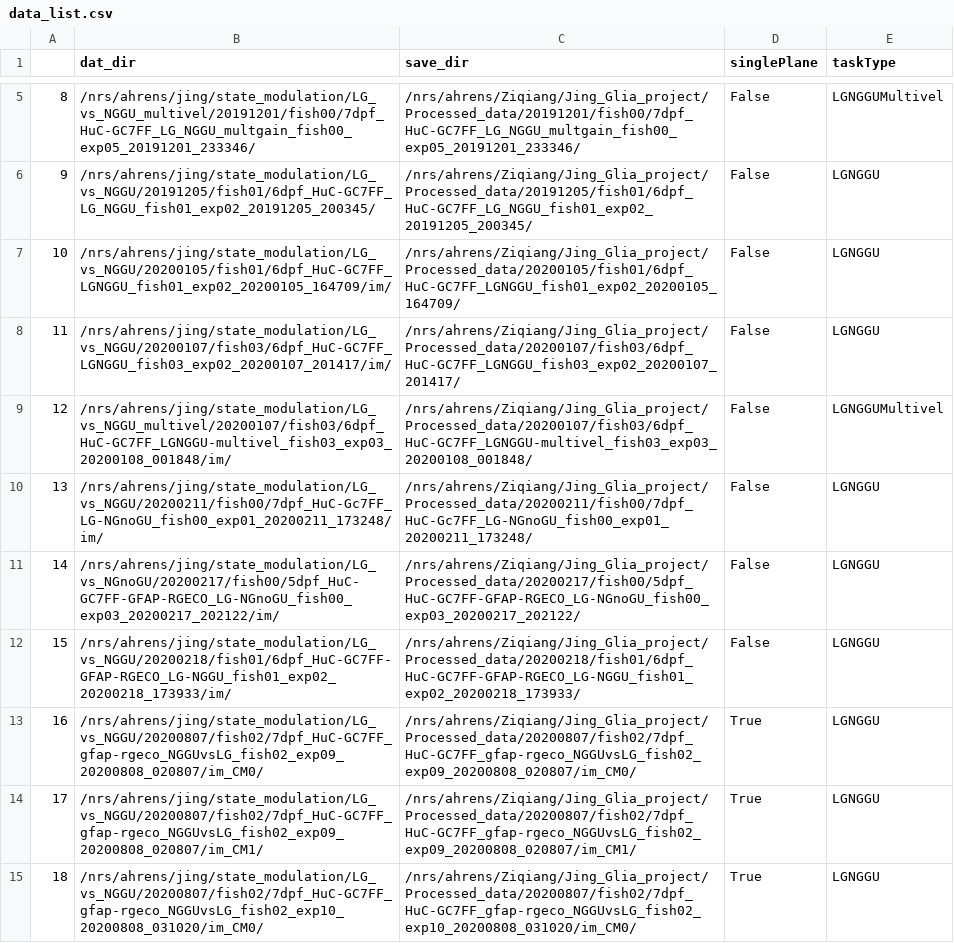
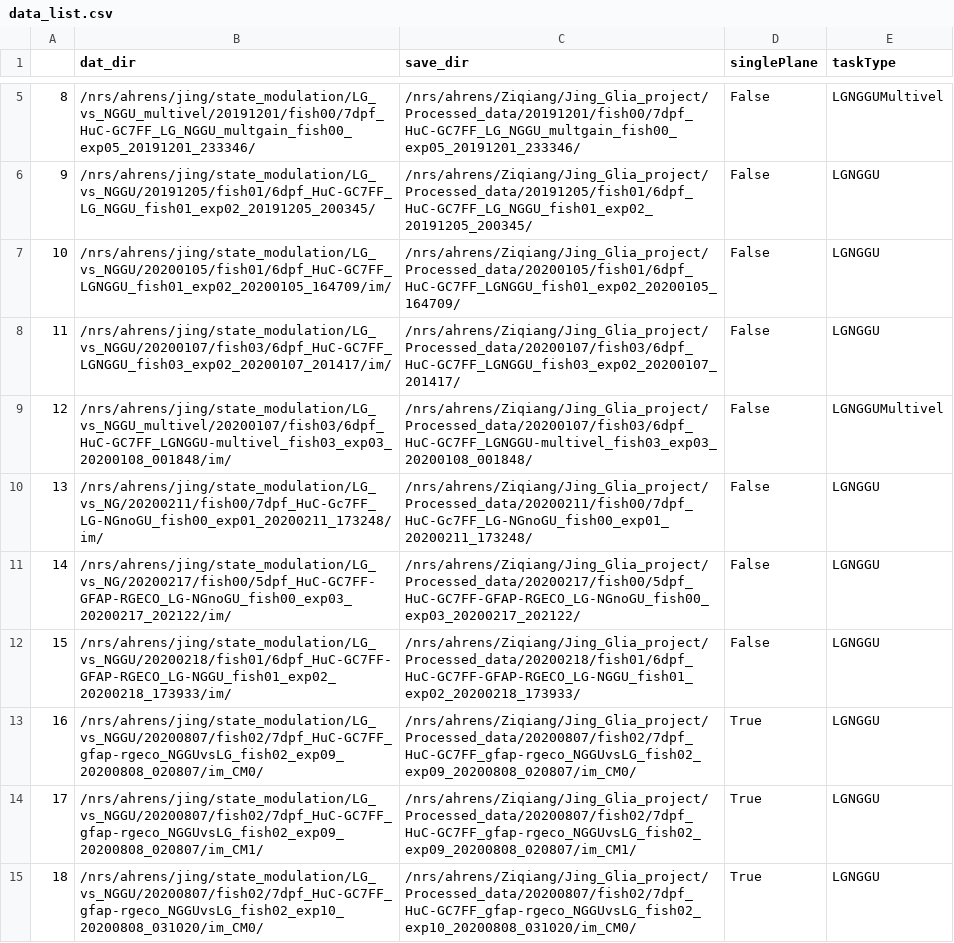
Before and after one commit to zqwei/Glia_analysis, a CSV file: Processing/data_list.csv, drawn as a sheet; only a part is shown, gaps mark what is left out.

Commit message:
Update data_list.csv

```diff
--- a/Processing/data_list.csv
+++ b/Processing/data_list.csv
@@ -9,4 +9,4 @@
 12,/nrs/ahrens/jing/state_modulation/LG_vs_NGGU_multivel/20200107/fish03/6dpf_HuC-GC7FF_LGNGGU-multivel_fish03_exp03_20200108_001848/im/,/nrs/ahrens/Ziqiang/Jing_Glia_project/Processed_data/20200107/fish03/6dpf_HuC-GC7FF_LGNGGU-multivel_fish03_exp03_20200108_001848/,False,LGNGGUMultivel
-13,/nrs/ahrens/jing/state_modulation/LG_vs_NGGU/20200211/fish00/7dpf_HuC-Gc7FF_LG-NGnoGU_fish00_exp01_20200211_173248/im/,/nrs/ahrens/Ziqiang/Jing_Glia_project/Processed_data/20200211/fish00/7dpf_HuC-Gc7FF_LG-NGnoGU_fish00_exp01_20200211_173248/,False,LGNGGU
-14,/nrs/ahrens/jing/state_modulation/LG_vs_NGnoGU/20200217/fish00/5dpf_HuC-GC7FF-GFAP-RGECO_LG-NGnoGU_fish00_exp03_20200217_202122/im/,/nrs/ahrens/Ziqiang/Jing_Glia_project/Processed_data/20200217/fish00/5dpf_HuC-GC7FF-GFAP-RGECO_LG-NGnoGU_fish00_exp03_20200217_202122/,False,LGNGGU
+13,/nrs/ahrens/jing/state_modulation/LG_vs_NG/20200211/fish00/7dpf_HuC-Gc7FF_LG-NGnoGU_fish00_exp01_20200211_173248/im/,/nrs/ahrens/Ziqiang/Jing_Glia_project/Processed_data/20200211/fish00/7dpf_HuC-Gc7FF_LG-NGnoGU_fish00_exp01_20200211_173248/,False,LGNGGU
+14,/nrs/ahrens/jing/state_modulation/LG_vs_NG/20200217/fish00/5dpf_HuC-GC7FF-GFAP-RGECO_LG-NGnoGU_fish00_exp03_20200217_202122/im/,/nrs/ahrens/Ziqiang/Jing_Glia_project/Processed_data/20200217/fish00/5dpf_HuC-GC7FF-GFAP-RGECO_LG-NGnoGU_fish00_exp03_20200217_202122/,False,LGNGGU
 15,/nrs/ahrens/jing/state_modulation/LG_vs_NGGU/20200218/fish01/6dpf_HuC-GC7FF-GFAP-RGECO_LG-NGGU_fish01_exp02_20200218_173933/im/,/nrs/ahrens/Ziqiang/Jing_Glia_project/Processed_data/20200218/fish01/6dpf_HuC-GC7FF-GFAP-RGECO_LG-NGGU_fish01_exp02_20200218_173933/,False,LGNGGU
```
